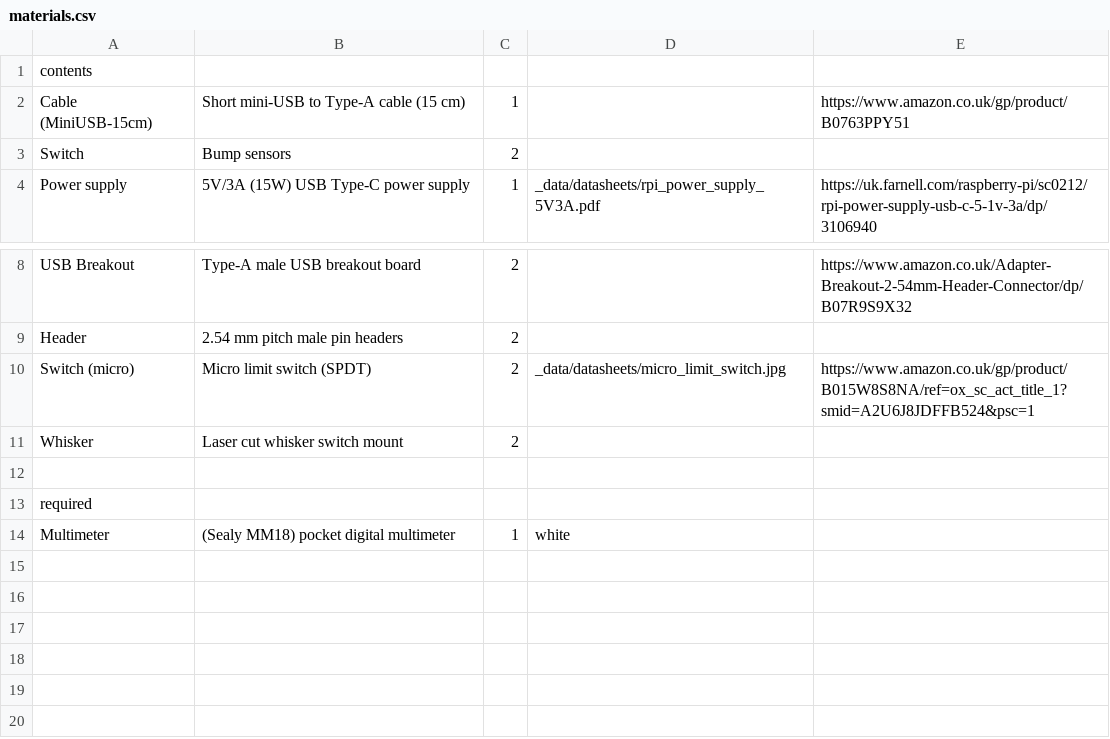
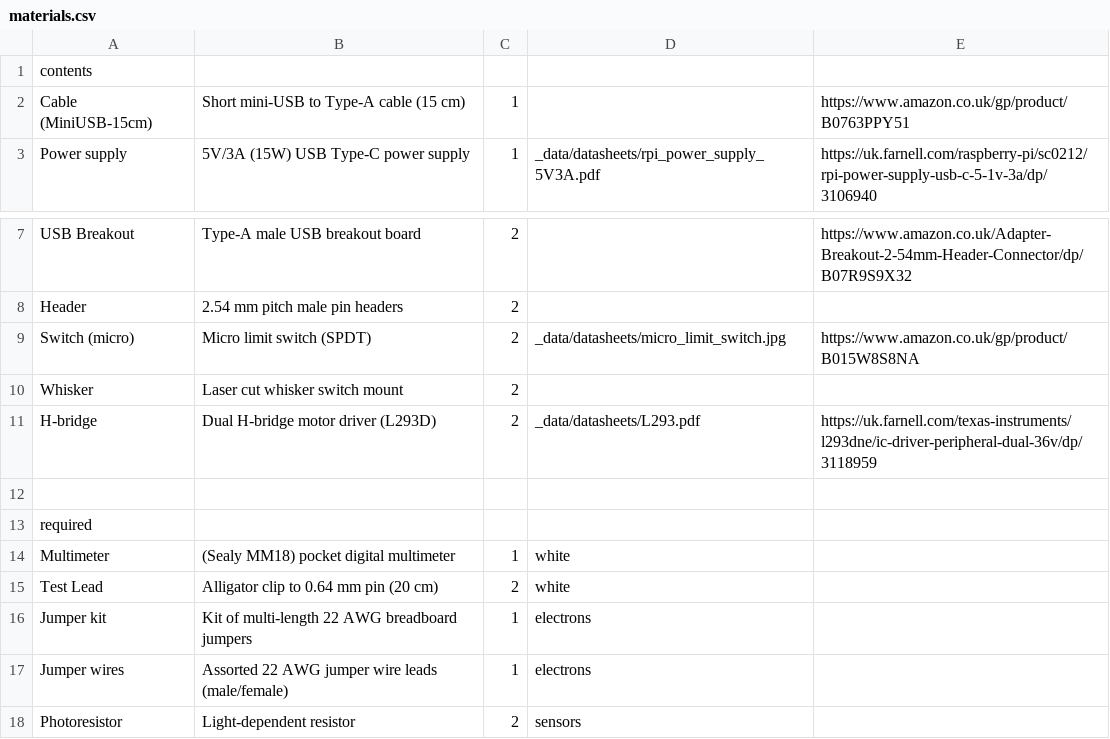
Before and after one commit to NoBlackBoxes/BlackBoxes, a CSV file: boxes/behaviour/materials.csv, drawn as a sheet; only a part is shown, gaps mark what is left out.

```diff
--- a/boxes/behaviour/materials.csv
+++ b/boxes/behaviour/materials.csv
@@ -2,3 +2,2 @@ contents,,,,
 Cable (MiniUSB-15cm),Short mini-USB to Type-A cable (15 cm),1,,https://www.amazon.co.uk/gp/product/B0763PPY51
-Switch,Bump sensors,2,,
 Power supply,5V/3A (15W) USB Type-C power supply,1,_data/datasheets/rpi_power_supply_5V3A.pdf,https://uk.farnell.com/raspberry-pi/sc0212/rpi-power-supply-usb-c-5-1v-3a/dp/3106940
@@ -9,4 +8,5 @@ USB Breakout,Type-A male USB breakout board,2,,https://www.amazon.co.uk/Adapter-
 Header,2.54 mm pitch male pin headers,2,,
-Switch (micro), Micro limit switch (SPDT),2,_data/datasheets/micro_limit_switch.jpg,https://www.amazon.co.uk/gp/product/B015W8S8NA/ref=ox_sc_act_title_1?smid=A2U6J8JDFFB524&psc=1
+Switch (micro), Micro limit switch (SPDT),2,_data/datasheets/micro_limit_switch.jpg,https://www.amazon.co.uk/gp/product/B015W8S8NA
 Whisker,Laser cut whisker switch mount,2,,
+H-bridge,Dual H-bridge motor driver (L293D),2,_data/datasheets/L293.pdf,https://uk.farnell.com/texas-instruments/l293dne/ic-driver-peripheral-dual-36v/dp/3118959
 
@@ -14 +14,5 @@ required,,,,
 Multimeter,(Sealy MM18) pocket digital multimeter,1,white,
+Test Lead,Alligator clip to 0.64 mm pin (20 cm),2,white,
+Jumper kit,Kit of multi-length 22 AWG breadboard jumpers,1,electrons,
+Jumper wires,Assorted 22 AWG jumper wire leads (male/female),1,electrons,
+Photoresistor,Light-dependent resistor,2,sensors,
```
Also changed, not shown: boxes/computers/materials.csv, boxes/electrons/materials.csv, 16 other files.
